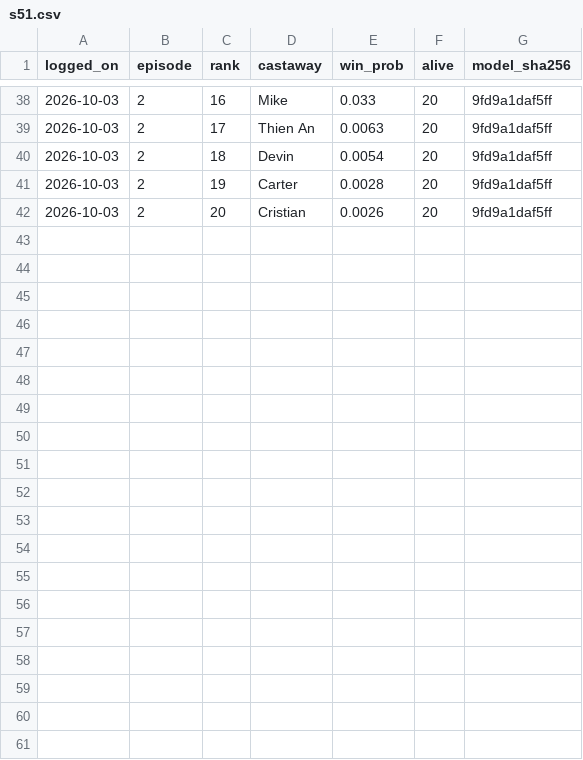
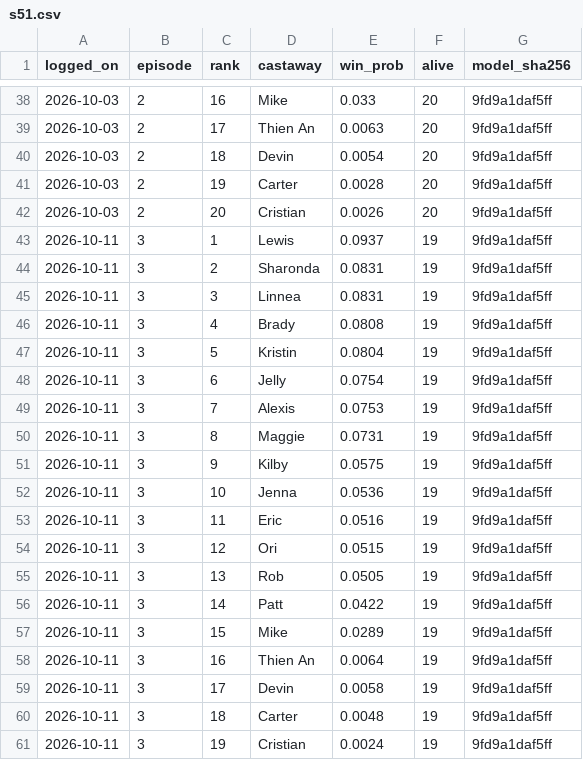
Before and after one commit to amonsalve1/snuff_ml, a CSV file: forward/s51.csv, drawn as a sheet; only a part is shown, gaps mark what is left out; the diff names each change by its address in the sheet, - before the commit and + after, or states it on an @@ line.

Commit message:
s51 episode 3 from survivoR
Patt out 6-5; the frozen model now has Lewis, Sharonda and Linnea on top.

```diff
--- a/forward/s51.csv
+++ b/forward/s51.csv
+row 43: 2026-10-11 | 3 | 1 | Lewis | 0.0937 | 19 | 9fd9a1daf5ff
+row 44: 2026-10-11 | 3 | 2 | Sharonda | 0.0831 | 19 | 9fd9a1daf5ff
+row 45: 2026-10-11 | 3 | 3 | Linnea | 0.0831 | 19 | 9fd9a1daf5ff
+row 46: 2026-10-11 | 3 | 4 | Brady | 0.0808 | 19 | 9fd9a1daf5ff
+row 47: 2026-10-11 | 3 | 5 | Kristin | 0.0804 | 19 | 9fd9a1daf5ff
+row 48: 2026-10-11 | 3 | 6 | Jelly | 0.0754 | 19 | 9fd9a1daf5ff
+row 49: 2026-10-11 | 3 | 7 | Alexis | 0.0753 | 19 | 9fd9a1daf5ff
+row 50: 2026-10-11 | 3 | 8 | Maggie | 0.0731 | 19 | 9fd9a1daf5ff
+row 51: 2026-10-11 | 3 | 9 | Kilby | 0.0575 | 19 | 9fd9a1daf5ff
+row 52: 2026-10-11 | 3 | 10 | Jenna | 0.0536 | 19 | 9fd9a1daf5ff
+row 53: 2026-10-11 | 3 | 11 | Eric | 0.0516 | 19 | 9fd9a1daf5ff
+row 54: 2026-10-11 | 3 | 12 | Ori | 0.0515 | 19 | 9fd9a1daf5ff
+row 55: 2026-10-11 | 3 | 13 | Rob | 0.0505 | 19 | 9fd9a1daf5ff
+row 56: 2026-10-11 | 3 | 14 | Patt | 0.0422 | 19 | 9fd9a1daf5ff
+row 57: 2026-10-11 | 3 | 15 | Mike | 0.0289 | 19 | 9fd9a1daf5ff
+row 58: 2026-10-11 | 3 | 16 | Thien An | 0.0064 | 19 | 9fd9a1daf5ff
+row 59: 2026-10-11 | 3 | 17 | Devin | 0.0058 | 19 | 9fd9a1daf5ff
+row 60: 2026-10-11 | 3 | 18 | Carter | 0.0048 | 19 | 9fd9a1daf5ff
+row 61: 2026-10-11 | 3 | 19 | Cristian | 0.0024 | 19 | 9fd9a1daf5ff
```
Also changed, not shown: 54 other files.
